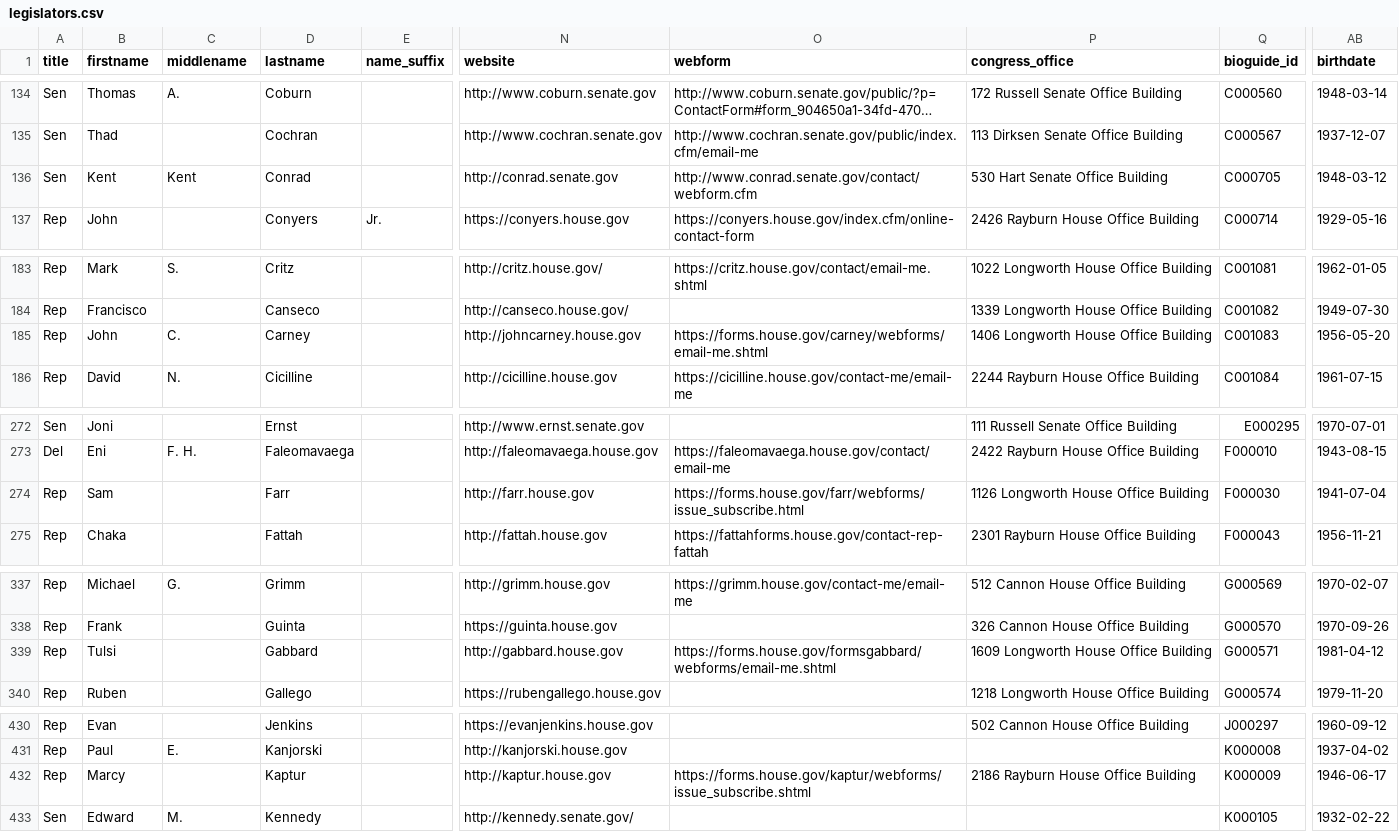
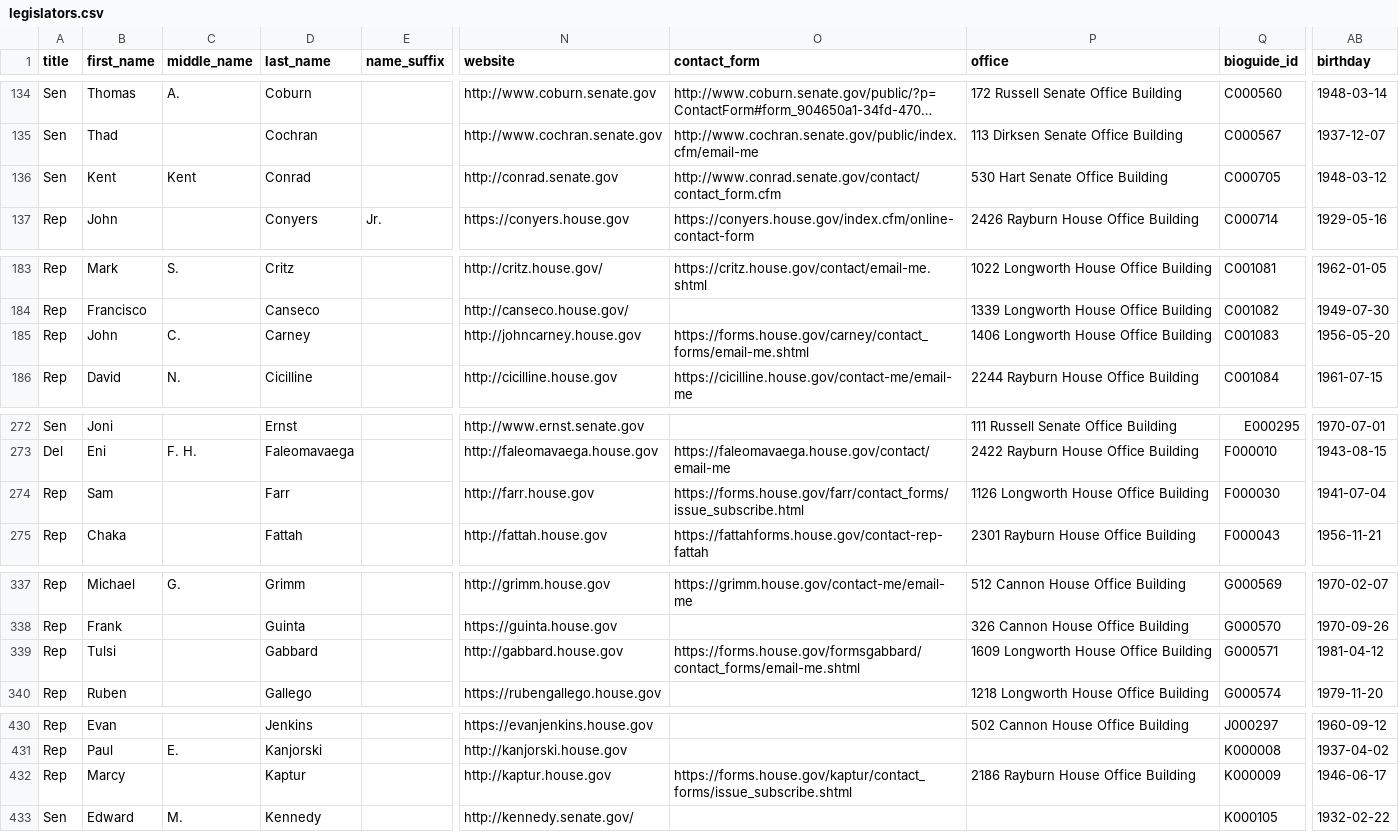
Before and after one commit to ssapra/good_deeds, a CSV file: legislators.csv, drawn as a sheet; only a part is shown, gaps mark what is left out; long unchanged cells end in …; the diff covers the shown part only; the diff names each change by its address in the sheet, - before the commit and + after, or states it on an @@ line.

```diff
--- a/legislators.csv
+++ b/legislators.csv
-B1: firstname
+B1: first_name
-C1: middlename
+C1: middle_name
-D1: lastname
+D1: last_name
-O1: webform
+O1: contact_form
-P1: congress_office
+P1: office
-AB1: birthdate
+AB1: birthday
-O136 (contact_form): http://www.conrad.senate.gov/contact/webform.cfm
+O136 (contact_form): http://www.conrad.senate.gov/contact/contact_form.cfm
-O185 (contact_form): https://forms.house.gov/carney/webforms/email-me.shtml
+O185 (contact_form): https://forms.house.gov/carney/contact_forms/email-me.shtml
-O274 (contact_form): https://forms.house.gov/farr/webforms/issue_subscribe.html
+O274 (contact_form): https://forms.house.gov/farr/contact_forms/issue_subscribe.html
-O339 (contact_form): https://forms.house.gov/formsgabbard/webforms/email-me.shtml
+O339 (contact_form): https://forms.house.gov/formsgabbard/contact_forms/email-me.shtml
-O432 (contact_form): https://forms.house.gov/kaptur/webforms/issue_subscribe.shtml
+O432 (contact_form): https://forms.house.gov/kaptur/contact_forms/issue_subscribe.shtml
```
Also changed, not shown: 15 edited cells elsewhere in this file, 24 other files.
